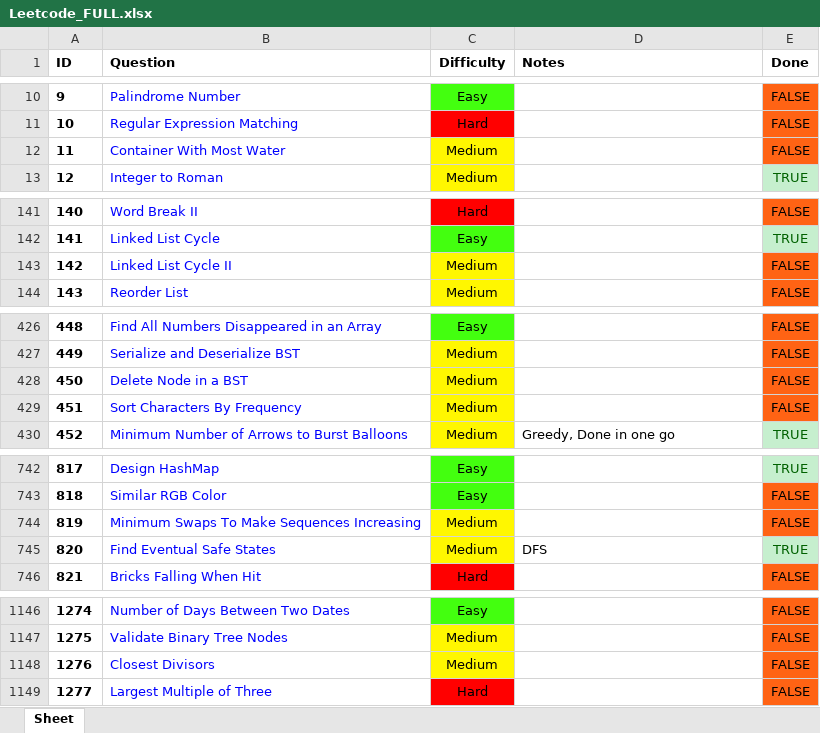
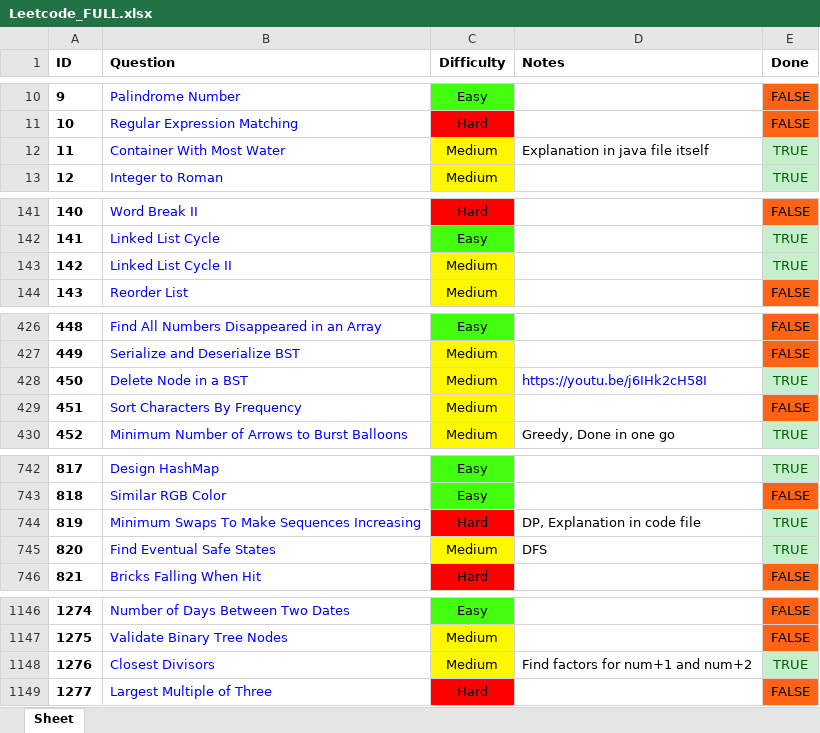
Before and after one commit to RohanTrix/Competitive-Practice, an Excel workbook: DOCS/Leetcode_FULL.xlsx, sheet Sheet, drawn as a sheet; only a part is shown, gaps mark what is left out; values as stored, in another font and other column widths than the file's, no borders; the diff names each change by its address in the sheet, - before the commit and + after, or states it on an @@ line.

```diff
--- a/DOCS/Leetcode_FULL.xlsx (sheet Sheet)
+++ b/DOCS/Leetcode_FULL.xlsx (sheet Sheet)
-D12 (Notes): (empty)
+D12 (Notes): Explanation in java file itself
-E12 (Done): FALSE
+E12 (Done): TRUE
@@ E12 fill: #FF6314 → #C6EFCE, text colour: black → #006100 @@
-E143 (Done): FALSE
+E143 (Done): TRUE
@@ E143 fill: #FF6314 → #C6EFCE, text colour: black → #006100 @@
-D428 (Notes): (empty)
+D428 (Notes): https://youtu.be/j6IHk2cH58I
-E428 (Done): FALSE
+E428 (Done): TRUE
@@ E428 fill: #FF6314 → #C6EFCE, text colour: black → #006100 @@
-C744 (Difficulty): Medium
+C744 (Difficulty): Hard
-C744 fill: #FFF700
+C744 fill: #FF0000
-D744 (Notes): (empty)
+D744 (Notes): DP, Explanation in code file
-E744 (Done): FALSE
+E744 (Done): TRUE
@@ E744 fill: #FF6314 → #C6EFCE, text colour: black → #006100 @@
-D1148 (Notes): (empty)
+D1148 (Notes): Find factors for num+1 and num+2
-E1148 (Done): FALSE
+E1148 (Done): TRUE
@@ E1148 fill: #FF6314 → #C6EFCE, text colour: black → #006100 @@
```
Also changed, not shown: 6 other files.
